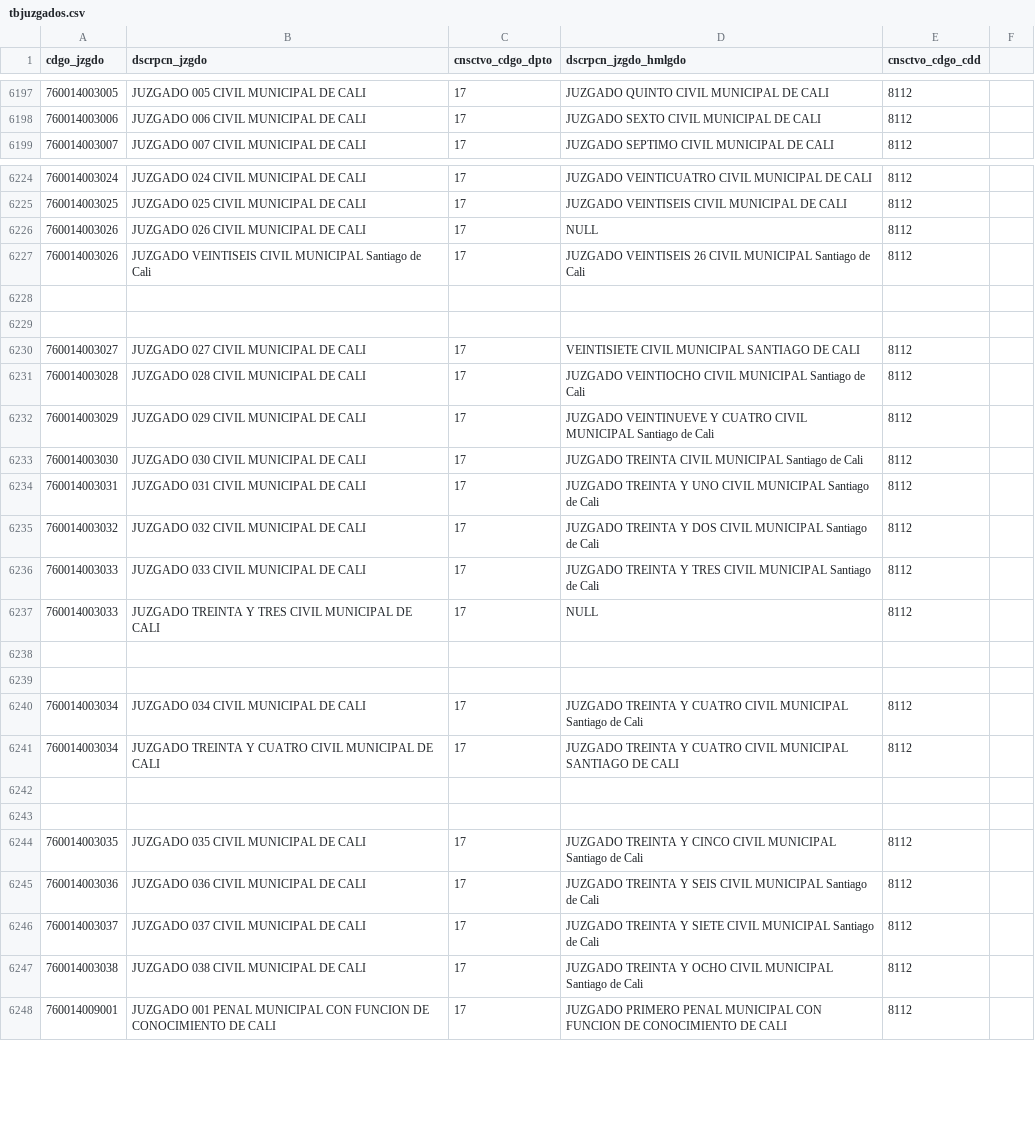
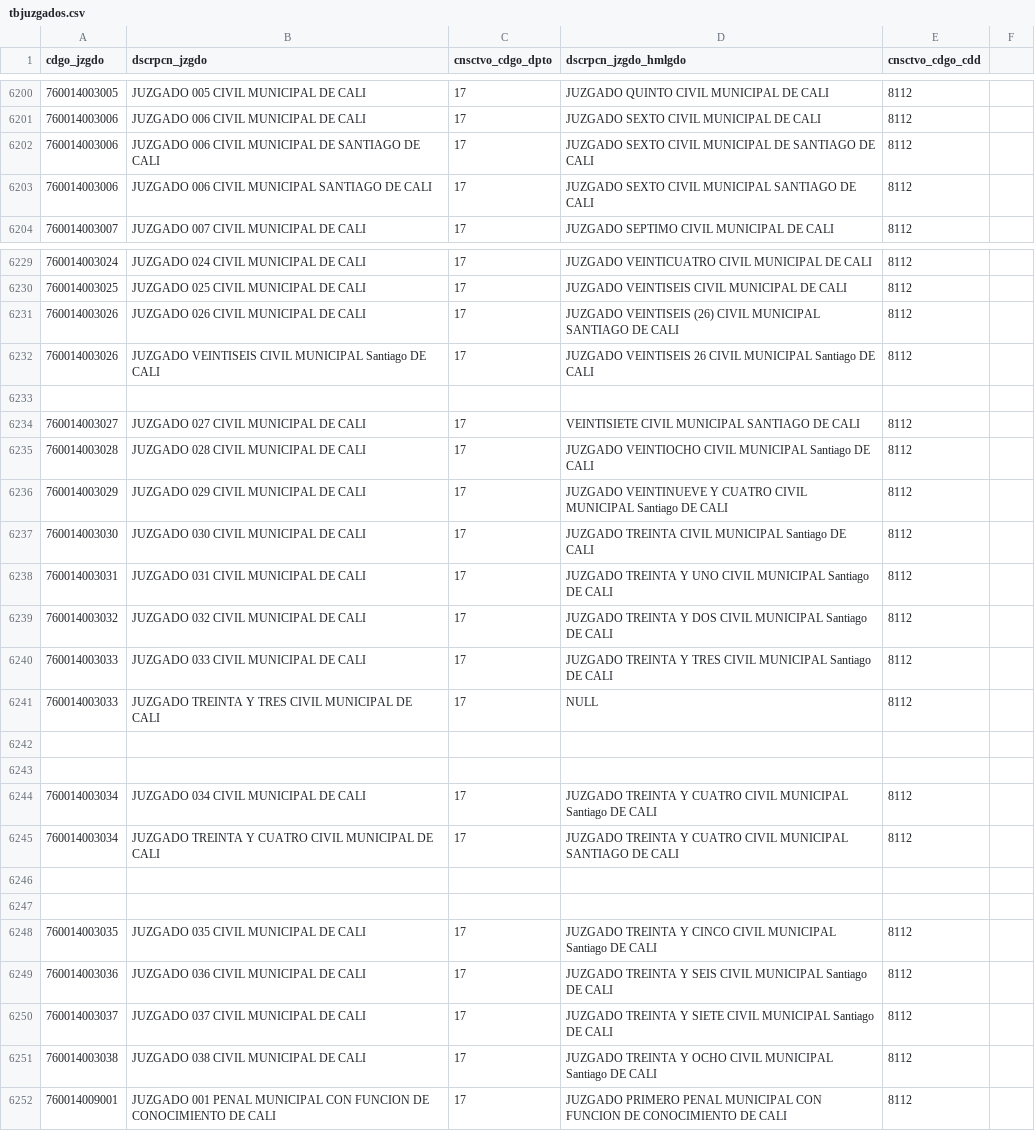
Before and after one commit to zemogesfera/Modulo_ProcesadorLocalPy, a CSV file: tbjuzgados.csv, drawn as a sheet; only a part is shown, gaps mark what is left out; the diff covers the shown part only.

Commit message:
Ajuste Juzgados

```diff
--- a/tbjuzgados.csv
+++ b/tbjuzgados.csv
@@ -6198,2 +6201,4 @@ cdgo_jzgdo,dscrpcn_jzgdo,cnsctvo_cdgo_dpto,dscrpcn_jzgdo_hmlgdo,cnsctvo_cdgo_cdd
 760014003006,JUZGADO 006 CIVIL MUNICIPAL DE CALI ,17,JUZGADO SEXTO CIVIL MUNICIPAL DE CALI ,8112,
+760014003006,JUZGADO 006 CIVIL MUNICIPAL DE SANTIAGO DE CALI ,17,JUZGADO SEXTO CIVIL MUNICIPAL DE SANTIAGO DE CALI ,8112,
+760014003006,JUZGADO 006 CIVIL MUNICIPAL SANTIAGO DE CALI ,17,JUZGADO SEXTO CIVIL MUNICIPAL SANTIAGO DE CALI ,8112,
 760014003007,JUZGADO 007 CIVIL MUNICIPAL DE CALI ,17,JUZGADO SEPTIMO CIVIL MUNICIPAL DE CALI ,8112,
@@ -6225,13 +6230,12 @@ cdgo_jzgdo,dscrpcn_jzgdo,cnsctvo_cdgo_dpto,dscrpcn_jzgdo_hmlgdo,cnsctvo_cdgo_cdd
 760014003025,JUZGADO 025 CIVIL MUNICIPAL DE CALI ,17,JUZGADO VEINTISEIS CIVIL MUNICIPAL DE CALI,8112,
-760014003026,JUZGADO 026 CIVIL MUNICIPAL DE CALI ,17,NULL,8112,
-760014003026,JUZGADO VEINTISEIS CIVIL MUNICIPAL Santiago de Cali ,17,JUZGADO VEINTISEIS 26 CIVIL MUNICIPAL Santiago de Cali,8112,
-
+760014003026,JUZGADO 026 CIVIL MUNICIPAL DE CALI ,17,JUZGADO VEINTISEIS (26) CIVIL MUNICIPAL SANTIAGO DE CALI,8112,
+760014003026,JUZGADO VEINTISEIS CIVIL MUNICIPAL Santiago DE CALI ,17,JUZGADO VEINTISEIS 26 CIVIL MUNICIPAL Santiago DE CALI,8112,
 
 760014003027,JUZGADO 027 CIVIL MUNICIPAL DE CALI ,17,VEINTISIETE CIVIL MUNICIPAL SANTIAGO DE CALI,8112,
-760014003028,JUZGADO 028 CIVIL MUNICIPAL DE CALI ,17,JUZGADO VEINTIOCHO CIVIL MUNICIPAL Santiago de Cali,8112,
-760014003029,JUZGADO 029 CIVIL MUNICIPAL DE CALI ,17,JUZGADO VEINTINUEVE Y CUATRO CIVIL MUNICIPAL Santiago de Cali,8112,
-760014003030,JUZGADO 030 CIVIL MUNICIPAL DE CALI ,17,JUZGADO TREINTA CIVIL MUNICIPAL Santiago de Cali,8112,
-760014003031,JUZGADO 031 CIVIL MUNICIPAL DE CALI ,17,JUZGADO TREINTA Y UNO CIVIL MUNICIPAL Santiago de Cali,8112,
-760014003032,JUZGADO 032 CIVIL MUNICIPAL DE CALI ,17,JUZGADO TREINTA Y DOS CIVIL MUNICIPAL Santiago de Cali,8112,
-760014003033,JUZGADO 033 CIVIL MUNICIPAL DE CALI ,17,JUZGADO TREINTA Y TRES CIVIL MUNICIPAL Santiago de Cali,8112,
+760014003028,JUZGADO 028 CIVIL MUNICIPAL DE CALI ,17,JUZGADO VEINTIOCHO CIVIL MUNICIPAL Santiago DE CALI,8112,
+760014003029,JUZGADO 029 CIVIL MUNICIPAL DE CALI ,17,JUZGADO VEINTINUEVE Y CUATRO CIVIL MUNICIPAL Santiago DE CALI,8112,
+760014003030,JUZGADO 030 CIVIL MUNICIPAL DE CALI ,17,JUZGADO TREINTA CIVIL MUNICIPAL Santiago DE CALI,8112,
+760014003031,JUZGADO 031 CIVIL MUNICIPAL DE CALI ,17,JUZGADO TREINTA Y UNO CIVIL MUNICIPAL Santiago DE CALI,8112,
+760014003032,JUZGADO 032 CIVIL MUNICIPAL DE CALI ,17,JUZGADO TREINTA Y DOS CIVIL MUNICIPAL Santiago DE CALI,8112,
+760014003033,JUZGADO 033 CIVIL MUNICIPAL DE CALI ,17,JUZGADO TREINTA Y TRES CIVIL MUNICIPAL Santiago DE CALI,8112,
 760014003033,JUZGADO TREINTA Y TRES CIVIL MUNICIPAL DE CALI ,17,NULL,8112,
@@ -6239,3 +6243,3 @@ cdgo_jzgdo,dscrpcn_jzgdo,cnsctvo_cdgo_dpto,dscrpcn_jzgdo_hmlgdo,cnsctvo_cdgo_cdd
 
-760014003034,JUZGADO 034 CIVIL MUNICIPAL DE CALI ,17,JUZGADO TREINTA Y CUATRO CIVIL MUNICIPAL Santiago de Cali,8112,
+760014003034,JUZGADO 034 CIVIL MUNICIPAL DE CALI ,17,JUZGADO TREINTA Y CUATRO CIVIL MUNICIPAL Santiago DE CALI,8112,
 760014003034,JUZGADO TREINTA Y CUATRO CIVIL MUNICIPAL DE CALI ,17,JUZGADO TREINTA Y CUATRO CIVIL MUNICIPAL SANTIAGO DE CALI,8112,
@@ -6243,6 +6247,6 @@ cdgo_jzgdo,dscrpcn_jzgdo,cnsctvo_cdgo_dpto,dscrpcn_jzgdo_hmlgdo,cnsctvo_cdgo_cdd
 
-760014003035,JUZGADO 035 CIVIL MUNICIPAL DE CALI ,17,JUZGADO TREINTA Y CINCO CIVIL MUNICIPAL Santiago de Cali,8112,
-760014003036,JUZGADO 036 CIVIL MUNICIPAL DE CALI ,17,JUZGADO TREINTA Y SEIS CIVIL MUNICIPAL Santiago de Cali,8112,
-760014003037,JUZGADO 037 CIVIL MUNICIPAL DE CALI ,17,JUZGADO TREINTA Y SIETE CIVIL MUNICIPAL Santiago de Cali,8112,
-760014003038,JUZGADO 038 CIVIL MUNICIPAL DE CALI,17,JUZGADO TREINTA Y OCHO CIVIL MUNICIPAL Santiago de Cali,8112,
+760014003035,JUZGADO 035 CIVIL MUNICIPAL DE CALI ,17,JUZGADO TREINTA Y CINCO CIVIL MUNICIPAL Santiago DE CALI,8112,
+760014003036,JUZGADO 036 CIVIL MUNICIPAL DE CALI ,17,JUZGADO TREINTA Y SEIS CIVIL MUNICIPAL Santiago DE CALI,8112,
+760014003037,JUZGADO 037 CIVIL MUNICIPAL DE CALI ,17,JUZGADO TREINTA Y SIETE CIVIL MUNICIPAL Santiago DE CALI,8112,
+760014003038,JUZGADO 038 CIVIL MUNICIPAL DE CALI,17,JUZGADO TREINTA Y OCHO CIVIL MUNICIPAL Santiago DE CALI,8112,
 760014009001,JUZGADO 001 PENAL MUNICIPAL CON FUNCION DE CONOCIMIENTO DE CALI ,17,JUZGADO PRIMERO PENAL MUNICIPAL CON FUNCION DE CONOCIMIENTO DE CALI ,8112,
```
Also changed, not shown: 8 added rows, 6 removed rows and 74 edited cells elsewhere in this file, 1 other file.
